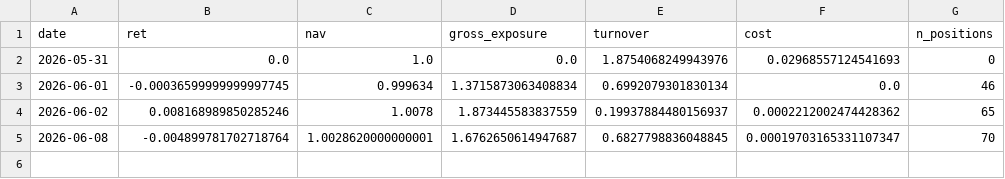
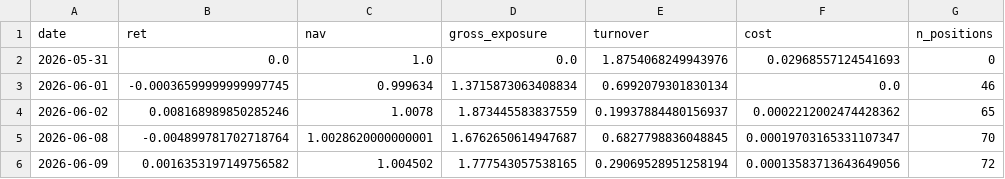
Before and after one commit to ethanbsung/ibkr, a CSV file: paper/ledgers/etf_ewmac/daily.csv, drawn as a sheet; the diff names each change by its address in the sheet, - before the commit and + after, or states it on an @@ line.

Commit message:
ledgers

```diff
--- a/paper/ledgers/etf_ewmac/daily.csv
+++ b/paper/ledgers/etf_ewmac/daily.csv
+row 6: 2026-06-09 | 0.0016353197149756582 | 1.004502 | 1.777543057538165 | 0.29069528951258194 | 0.00013583713643649056 | 72
```
Also changed, not shown: 4 other files.
